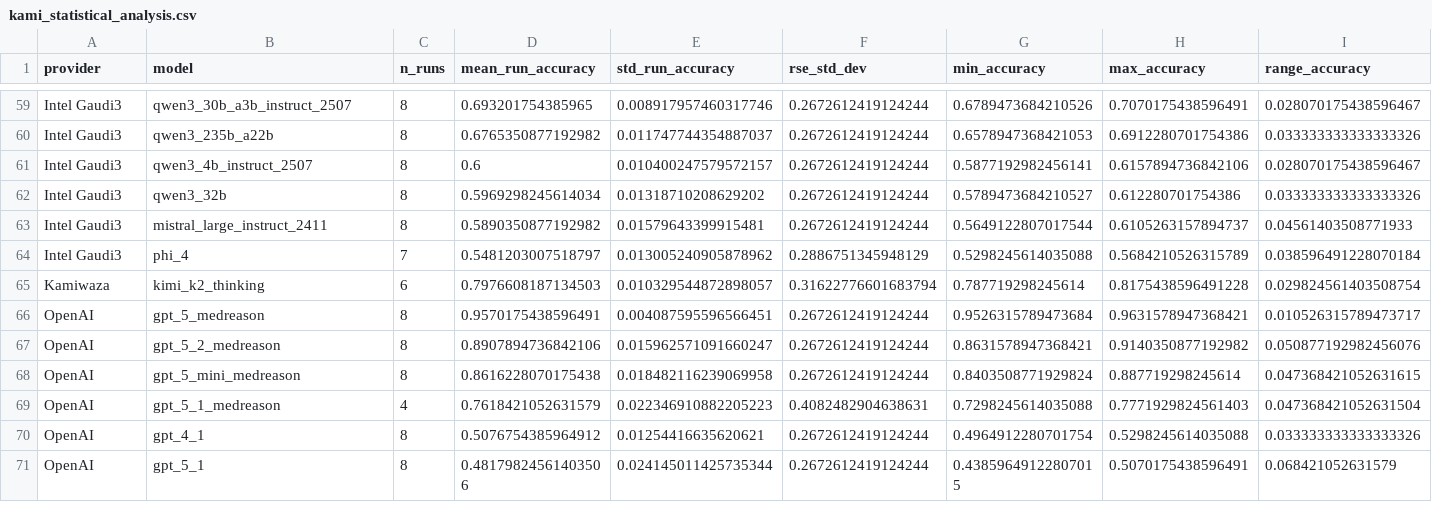
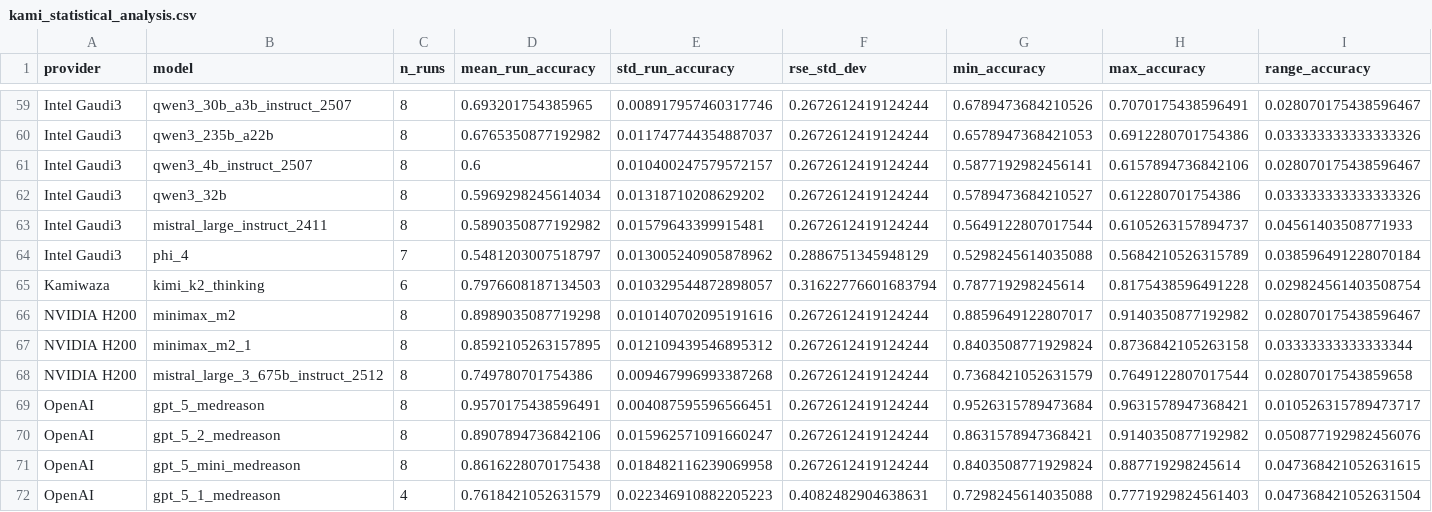
Before and after one commit to kamiwaza-ai/kamiwaza-docs, a CSV file: docs/static/papers/kami_statistical_analysis.csv, drawn as a sheet; only a part is shown, gaps mark what is left out; the shorter side is filled out with more unchanged rows; rows hold the shown columns only; the diff names each change by its address in the sheet, - before the commit and + after, or states it on an @@ line.

```diff
--- a/docs/static/papers/kami_statistical_analysis.csv
+++ b/docs/static/papers/kami_statistical_analysis.csv
+row 66: NVIDIA H200 | minimax_m2 | 8 | 0.8989035087719298 | 0.010140702095191616 | 0.2672612419124244 | 0.8859649122807017 | 0.9140350877192982 | 0.028070175438596467
+row 67: NVIDIA H200 | minimax_m2_1 | 8 | 0.8592105263157895 | 0.012109439546895312 | 0.2672612419124244 | 0.8403508771929824 | 0.8736842105263158 | 0.03333333333333344
+row 68: NVIDIA H200 | mistral_large_3_675b_instruct_2512 | 8 | 0.749780701754386 | 0.009467996993387268 | 0.2672612419124244 | 0.7368421052631579 | 0.7649122807017544 | 0.02807017543859658
```
Also changed, not shown: docs/static/papers/kami_raw_results.csv.
